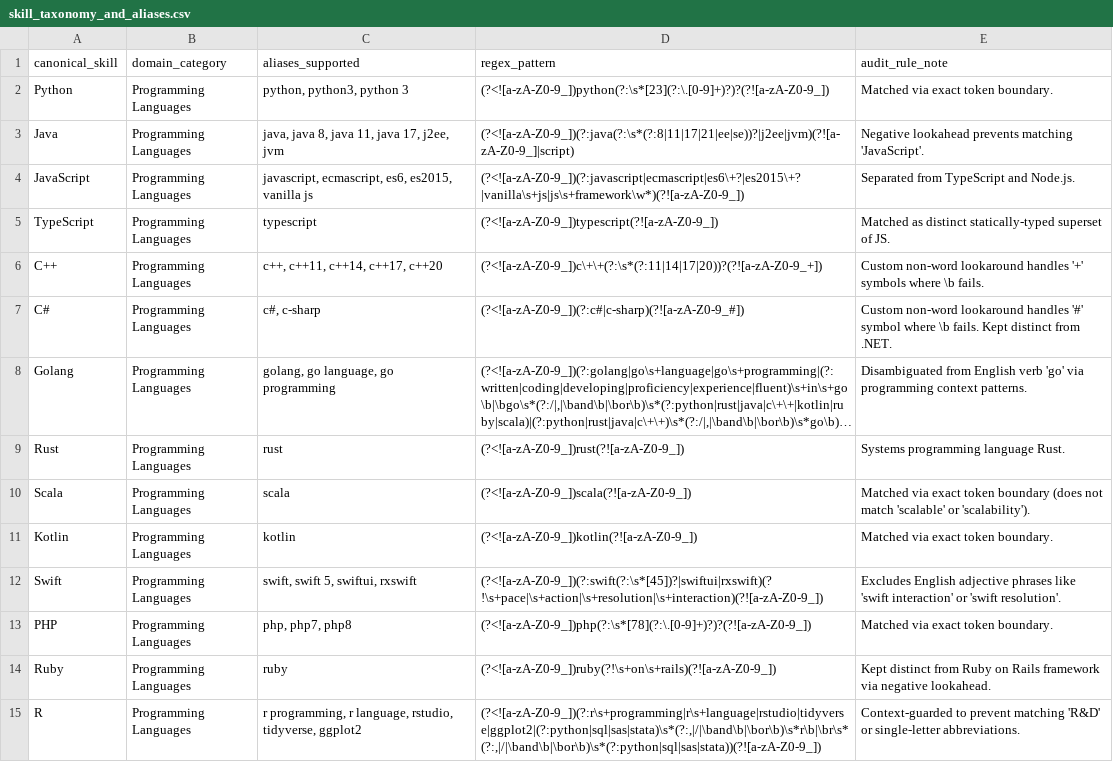
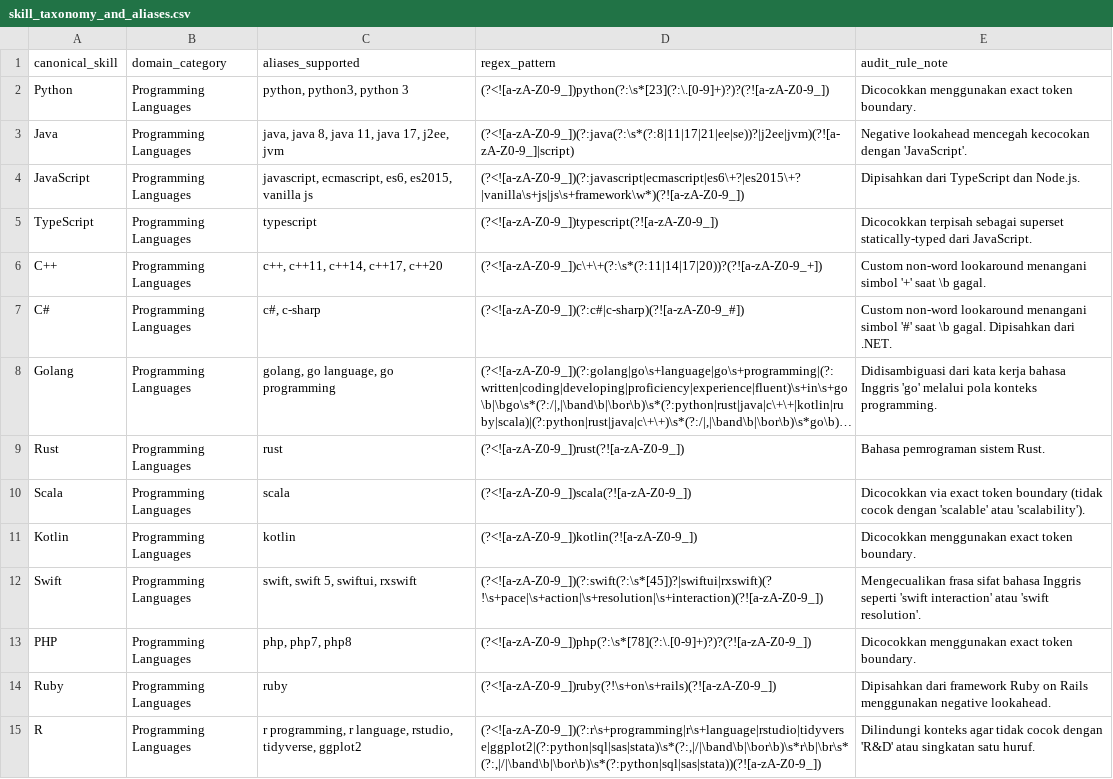
Before and after one commit to bintang2m/EarlySkills_ID, a CSV file: data/processed/skill_taxonomy_and_aliases.csv, drawn as a sheet; only a part is shown; long unchanged cells end in …; the diff covers the shown part only; the diff names each change by its address in the sheet, - before the commit and + after, or states it on an @@ line.

Commit message:
Localize notebooks, taxonomy audit notes, and comments to Indonesian + update outputs

```diff
--- a/data/processed/skill_taxonomy_and_aliases.csv
+++ b/data/processed/skill_taxonomy_and_aliases.csv
-E2 (audit_rule_note): Matched via exact token boundary.
+E2 (audit_rule_note): Dicocokkan menggunakan exact token boundary.
-E3 (audit_rule_note): Negative lookahead prevents matching 'JavaScript'.
+E3 (audit_rule_note): Negative lookahead mencegah kecocokan dengan 'JavaScript'.
-E4 (audit_rule_note): Separated from TypeScript and Node.js.
+E4 (audit_rule_note): Dipisahkan dari TypeScript dan Node.js.
-E5 (audit_rule_note): Matched as distinct statically-typed superset of JS.
+E5 (audit_rule_note): Dicocokkan terpisah sebagai superset statically-typed dari JavaScript.
-E6 (audit_rule_note): …non-word lookaround handles '+' symbols where \b fails.
+E6 (audit_rule_note): …non-word lookaround menangani simbol '+' saat \b gagal.
-E7 (audit_rule_note): …non-word lookaround handles '#' symbol where \b fails. Kept distinct from .NET.
+E7 (audit_rule_note): …non-word lookaround menangani simbol '#' saat \b gagal. Dipisahkan dari .NET.
-E8 (audit_rule_note): Disambiguated from English verb 'go' via programming context patterns.
+E8 (audit_rule_note): Didisambiguasi dari kata kerja bahasa Inggris 'go' melalui pola konteks programming.
-E9 (audit_rule_note): Systems programming language Rust.
+E9 (audit_rule_note): Bahasa pemrograman sistem Rust.
-E10 (audit_rule_note): Matched via exact token boundary (does not match 'scalable' or 'scalability').
+E10 (audit_rule_note): Dicocokkan via exact token boundary (tidak cocok dengan 'scalable' atau 'scalability').
-E11 (audit_rule_note): Matched via exact token boundary.
+E11 (audit_rule_note): Dicocokkan menggunakan exact token boundary.
-E12 (audit_rule_note): Excludes English adjective phrases like 'swift interaction' or 'swift resolution'.
+E12 (audit_rule_note): Mengecualikan frasa sifat bahasa Inggris seperti 'swift interaction' atau 'swift resolution'.
-E13 (audit_rule_note): Matched via exact token boundary.
+E13 (audit_rule_note): Dicocokkan menggunakan exact token boundary.
-E14 (audit_rule_note): Kept distinct from Ruby on Rails framework via negative lookahead.
+E14 (audit_rule_note): Dipisahkan dari framework Ruby on Rails menggunakan negative lookahead.
-E15 (audit_rule_note): Context-guarded to prevent matching 'R&D' or single-letter abbreviations.
+E15 (audit_rule_note): Dilindungi konteks agar tidak cocok dengan 'R&D' atau singkatan satu huruf.
```
Also changed, not shown: 100 edited cells elsewhere in this file, 23 other files.
